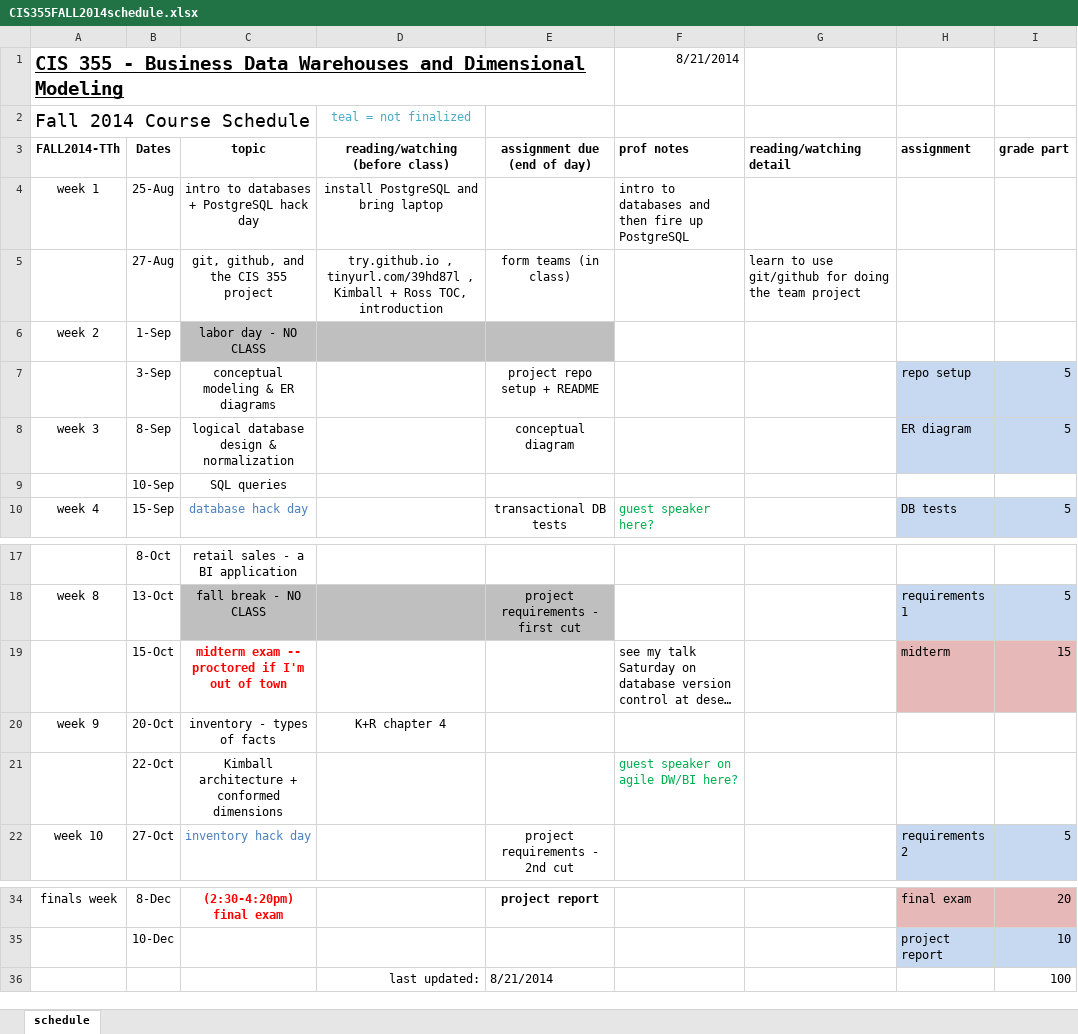
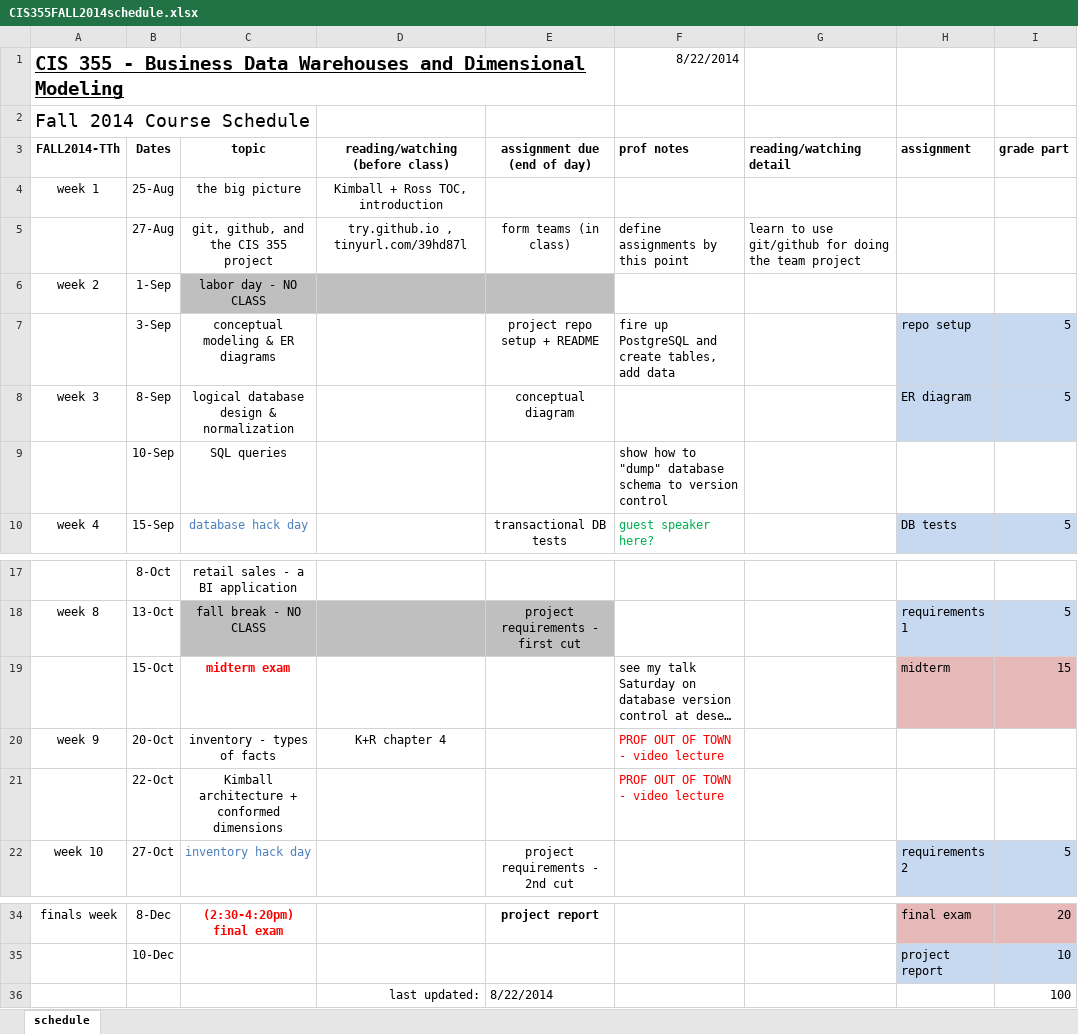
Before and after one commit to mpanikkar/course-info, an Excel workbook: CIS355FALL2014schedule.xlsx, sheet schedule, drawn as a sheet; only a part is shown, gaps mark what is left out; long unchanged cells end in …; values as stored, in another font and other column widths than the file's, no borders; ↵ is a line break in a cell; the diff names each change by its address in the sheet, - before the commit and + after, or states it on an @@ line.

Commit message:
pdf version of schedule

```diff
--- a/CIS355FALL2014schedule.xlsx (sheet schedule)
+++ b/CIS355FALL2014schedule.xlsx (sheet schedule)
-F1 (prof notes): 8/21/2014
+F1 (prof notes): 8/22/2014
-D2 (reading/watching (before class)): teal = not finalized
+D2 (reading/watching (before class)): (empty)
-C4 (topic): intro to databases + PostgreSQL hack day
+C4 (topic): the big picture
-D4 (reading/watching (before class)): install PostgreSQL and bring laptop
+D4 (reading/watching (before class)): Kimball + Ross TOC, introduction
-F4 (prof notes): intro to databases and then fire up PostgreSQL
+F4 (prof notes): (empty)
-D5 (reading/watching (before class)): …, tinyurl.com/39hd87l , ↵ Kimball + Ross TOC, introduction
+D5 (reading/watching (before class)): …, tinyurl.com/39hd87l
-F5 (prof notes): (empty)
+F5 (prof notes): define assignments by this point
-F7 (prof notes): (empty)
+F7 (prof notes): fire up PostgreSQL and create tables, add data
-F9 (prof notes): (empty)
+F9 (prof notes): show how to "dump" database schema to version control
-C19 (topic): midterm exam -- proctored if I'm out of town
+C19 (topic): midterm exam
-F20 (prof notes): (empty)
+F20 (prof notes): PROF OUT OF TOWN - video lecture
-F21 (prof notes): guest speaker on agile DW/BI here?
+F21 (prof notes): PROF OUT OF TOWN - video lecture
-F21 text colour: #00B050
+F21 text colour: #FF0000
-E36 (assignment due (end of day)): 8/21/2014
+E36 (assignment due (end of day)): 8/22/2014
```
Also changed, not shown: 3 other files.
